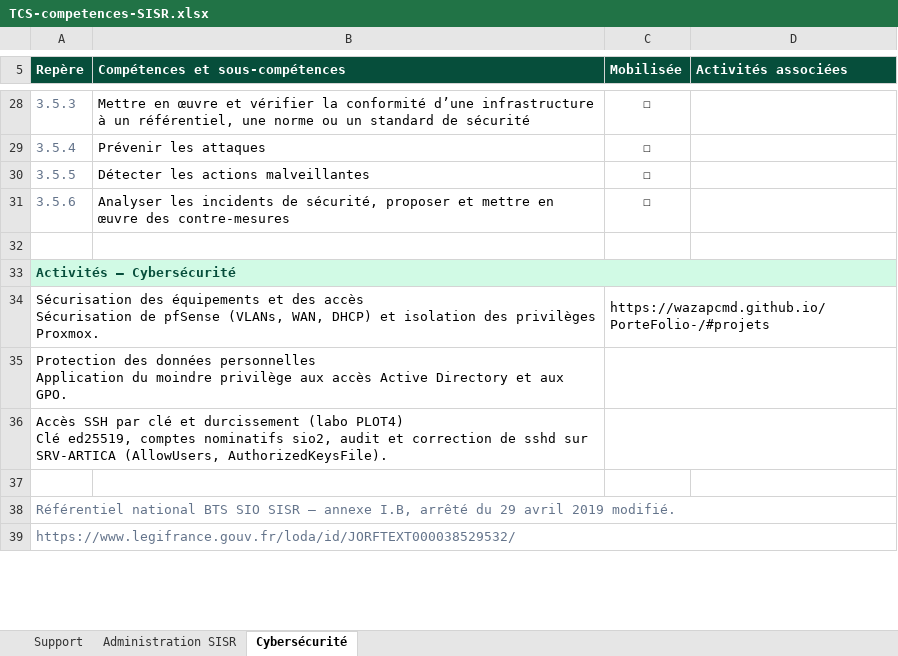
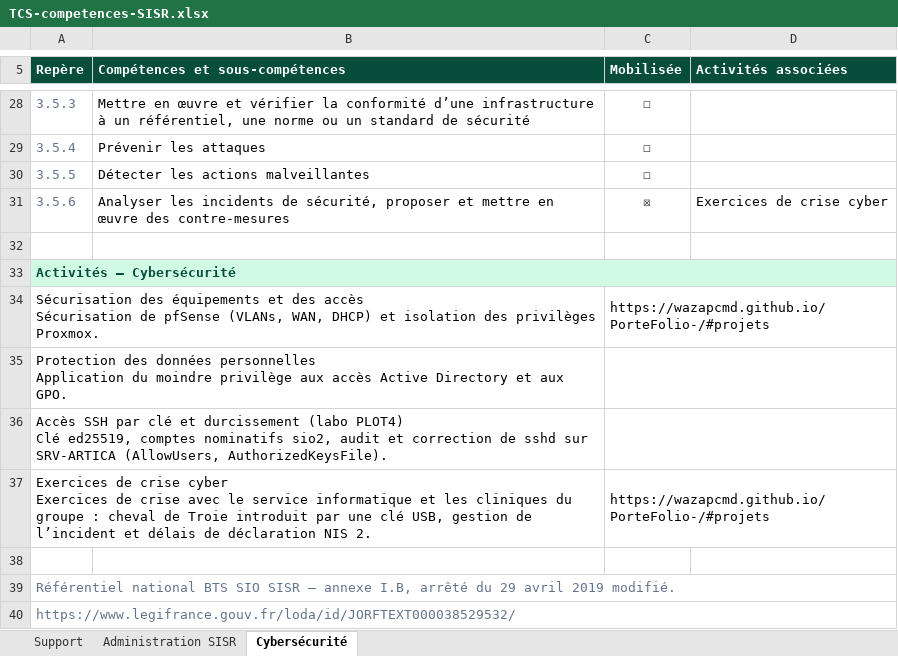
Before and after one commit to WazapCMD/PorteFolio-, an Excel workbook: TCS-competences-SISR.xlsx, sheet Cybersécurité, drawn as a sheet; only a part is shown, gaps mark what is left out; values as stored, in another font and other column widths than the file's, no borders; ↵ is a line break in a cell; the diff names each change by its address in the sheet, - before the commit and + after, or states it on an @@ line.

Commit message:
Nouvelles veilles (sauvegardes, NIS 2) et exercices de crise cyber

```diff
--- a/TCS-competences-SISR.xlsx (sheet Cybersécurité)
+++ b/TCS-competences-SISR.xlsx (sheet Cybersécurité)
-C31 (Mobilisée): ☐
+C31 (Mobilisée): ☒
-D31 (Activités associées): (empty)
+D31 (Activités associées): Exercices de crise cyber
+row 37: Exercices de crise cyber ↵ Exercices de crise avec le service informatique et les cliniques du groupe : cheval de Troie introduit par une clé USB, gestion de l’incident et délais de déclaration NIS 2. |  | https://wazapcmd.github.io/PorteFolio-/#projets
```
Also changed, not shown: sheet Administration SISR, sheet Support, 1 other file.
